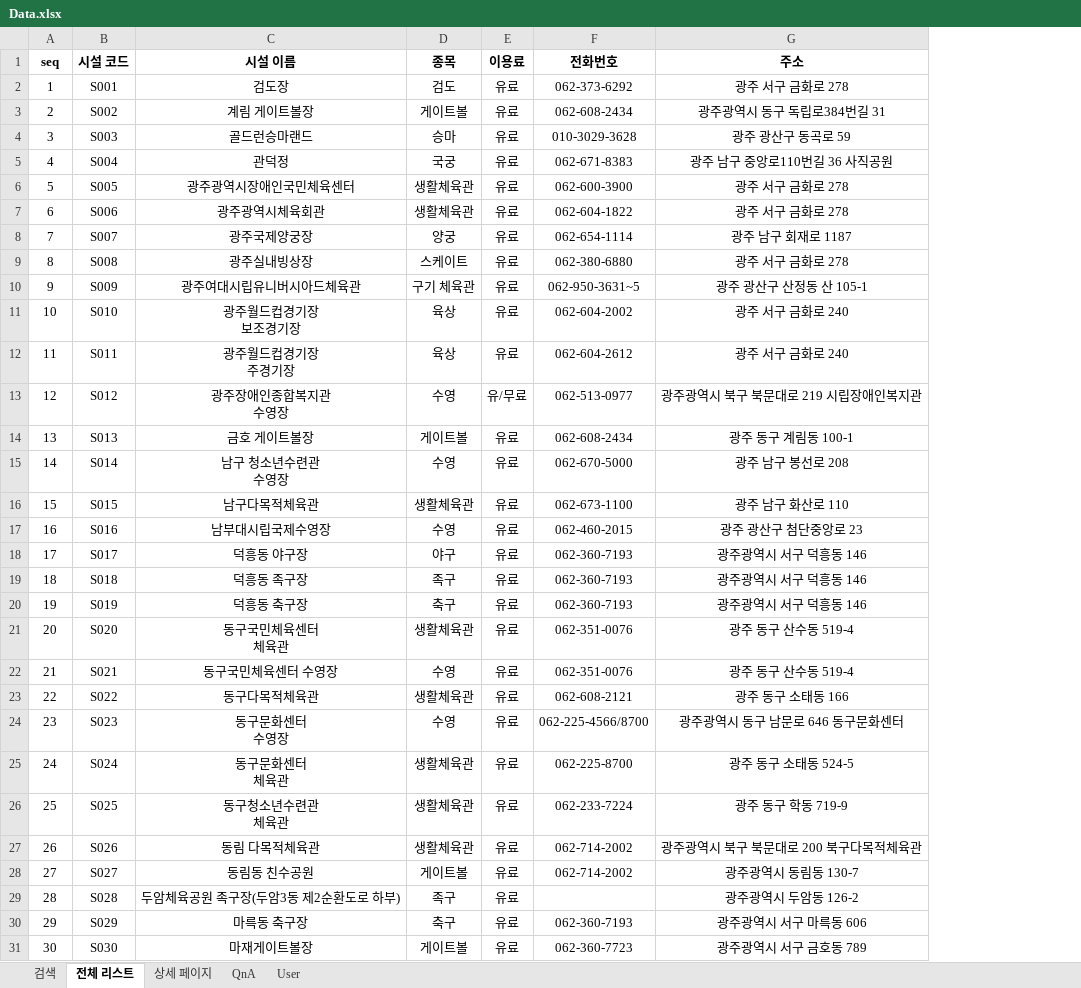
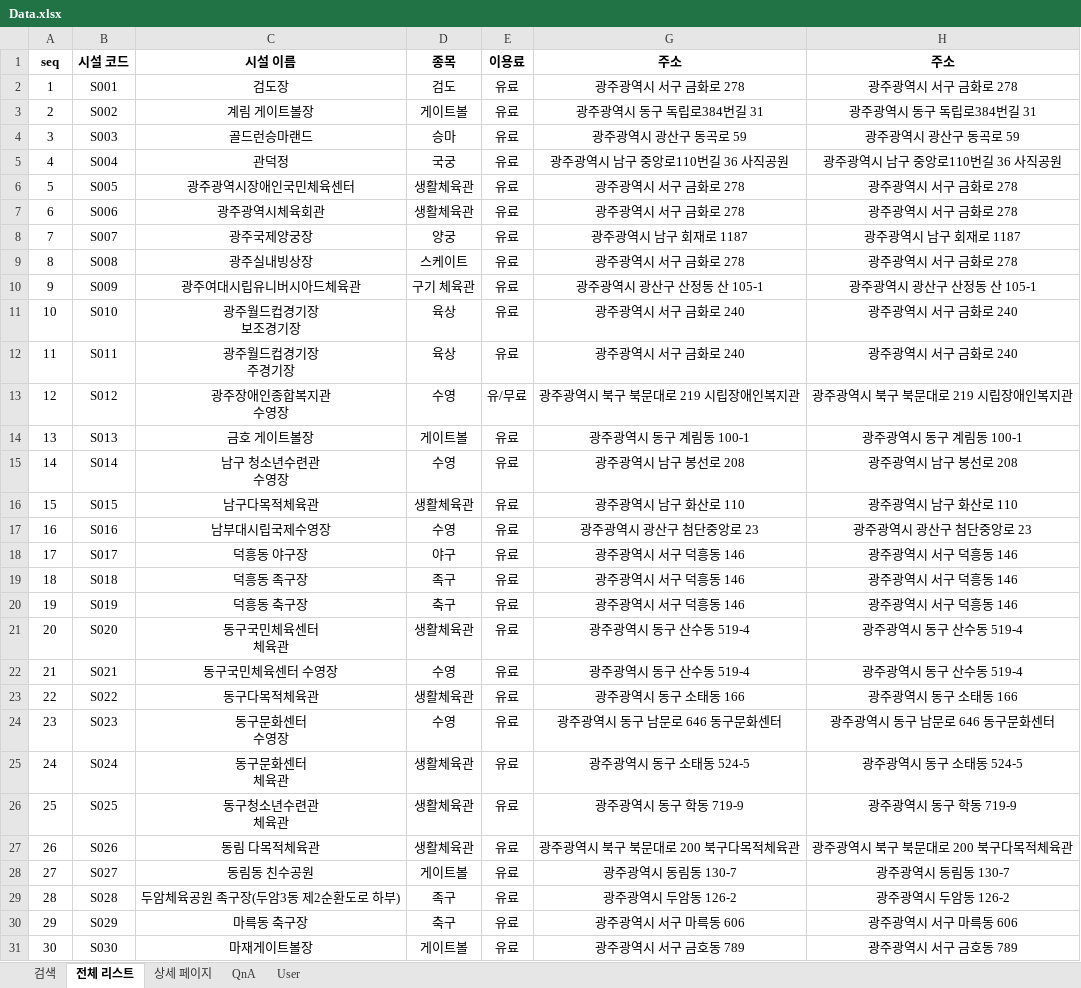
Before and after one commit to Eungyeol41/Sports_Project, an Excel workbook: DBMS/Data.xlsx, sheet 전체 리스트, drawn as a sheet; only a part is shown; values as stored, in another font and other column widths than the file's, no borders; removed rows and columns are numbered as before the commit, all else as after; the diff covers the shown part only; the diff names each change by its address in the sheet, - before the commit and + after, or states it on an @@ line.

```diff
--- a/DBMS/Data.xlsx (sheet 전체 리스트)
+++ b/DBMS/Data.xlsx (sheet 전체 리스트)
@@ column F (전화번호) hidden, rows 2-31: 062-373-6292 | 062-608-2434 | 010-3029-3628 | 062-671-8383 | 062-600-3900 | 062-604-1822 | 062-654-1114 | 062-380-6880 | 062-950-3631~5 | 062-604-2002 | 062-604-2612 | 062-513-0977 | 062-608-2434 | 062-670-5000 | 062-673-1100 | 062-460-2015 | 062-360-7193 | 062-360-7193 | 062-360-7193 | 062-351-0076 | 062-351-0076 | 062-608-2121 | 062-225-4566/8700 | 062-225-8700 | 062-233-7224 | 062-714-2002 | 062-714-2002 |  | 062-360-7193 | 062-360-7723 @@
+column H (주소), rows 2-31: 광주광역시 서구 금화로 278 | 광주광역시 동구 독립로384번길 31 | 광주광역시 광산구 동곡로 59 | 광주광역시 남구 중앙로110번길 36 사직공원 | 광주광역시 서구 금화로 278 | 광주광역시 서구 금화로 278 | 광주광역시 남구 회재로 1187 | 광주광역시 서구 금화로 278 | 광주광역시 광산구 산정동 산 105-1 | 광주광역시 서구 금화로 240 | 광주광역시 서구 금화로 240 | 광주광역시 북구 북문대로 219 시립장애인복지관 | 광주광역시 동구 계림동 100-1 | 광주광역시 남구 봉선로 208 | 광주광역시 남구 화산로 110 | 광주광역시 광산구 첨단중앙로 23 | 광주광역시 서구 덕흥동 146 | 광주광역시 서구 덕흥동 146 | 광주광역시 서구 덕흥동 146 | 광주광역시 동구 산수동 519-4 | 광주광역시 동구 산수동 519-4 | 광주광역시 동구 소태동 166 | 광주광역시 동구 남문로 646 동구문화센터 | 광주광역시 동구 소태동 524-5 | 광주광역시 동구 학동 719-9 | 광주광역시 북구 북문대로 200 북구다목적체육관 | 광주광역시 동림동 130-7 | 광주광역시 두암동 126-2 | 광주광역시 서구 마륵동 606 | 광주광역시 서구 금호동 789
-G2 (주소): 광주 서구 금화로 278
+G2 (주소): 광주광역시 서구 금화로 278
-G4 (주소): 광주 광산구 동곡로 59
+G4 (주소): 광주광역시 광산구 동곡로 59
-G5 (주소): 광주 남구 중앙로110번길 36 사직공원
+G5 (주소): 광주광역시 남구 중앙로110번길 36 사직공원
-G6:G7 (주소): 광주 서구 금화로 278
+G6:G7 (주소): 광주광역시 서구 금화로 278
-G8 (주소): 광주 남구 회재로 1187
+G8 (주소): 광주광역시 남구 회재로 1187
-G9 (주소): 광주 서구 금화로 278
+G9 (주소): 광주광역시 서구 금화로 278
-G10 (주소): 광주 광산구 산정동 산 105-1
+G10 (주소): 광주광역시 광산구 산정동 산 105-1
-G11:G12 (주소): 광주 서구 금화로 240
+G11:G12 (주소): 광주광역시 서구 금화로 240
-G14 (주소): 광주 동구 계림동 100-1
+G14 (주소): 광주광역시 동구 계림동 100-1
-G15 (주소): 광주 남구 봉선로 208
+G15 (주소): 광주광역시 남구 봉선로 208
-G16 (주소): 광주 남구 화산로 110
+G16 (주소): 광주광역시 남구 화산로 110
-G17 (주소): 광주 광산구 첨단중앙로 23
+G17 (주소): 광주광역시 광산구 첨단중앙로 23
-G21:G22 (주소): 광주 동구 산수동 519-4
+G21:G22 (주소): 광주광역시 동구 산수동 519-4
-G23 (주소): 광주 동구 소태동 166
+G23 (주소): 광주광역시 동구 소태동 166
-G25 (주소): 광주 동구 소태동 524-5
+G25 (주소): 광주광역시 동구 소태동 524-5
-G26 (주소): 광주 동구 학동 719-9
+G26 (주소): 광주광역시 동구 학동 719-9
```
Also changed, not shown: 53 edited cells elsewhere in this sheet, DBMS/sport 테이블명세.xlsx, 16 other files.
